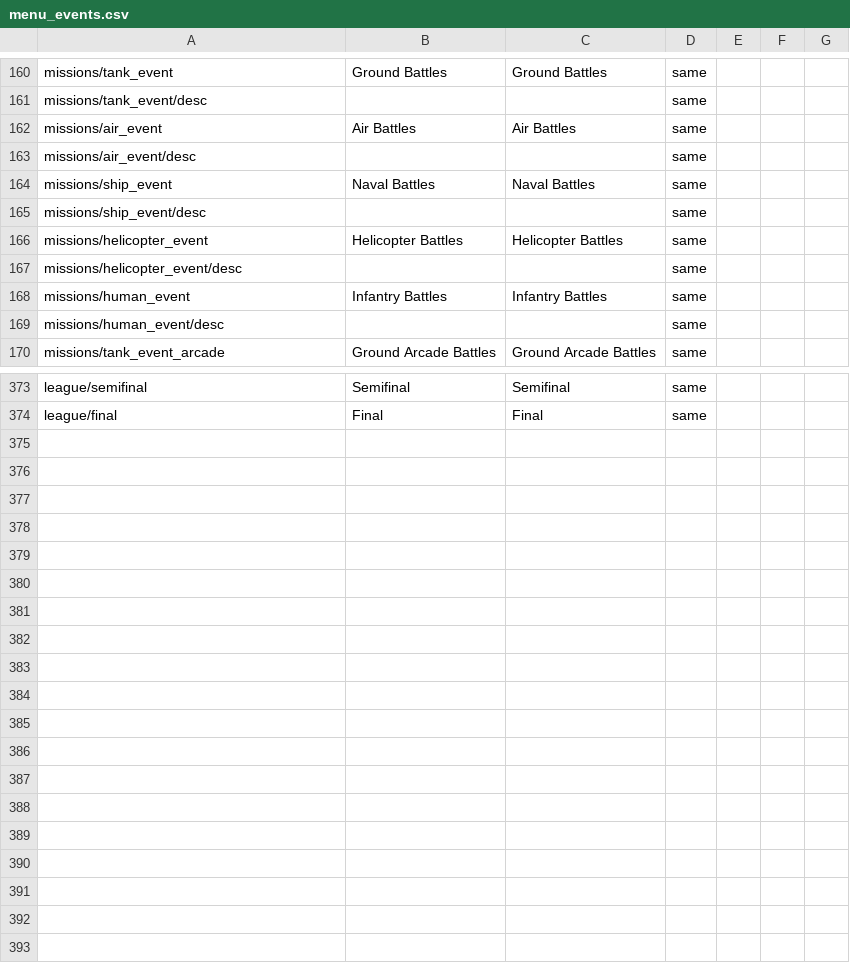
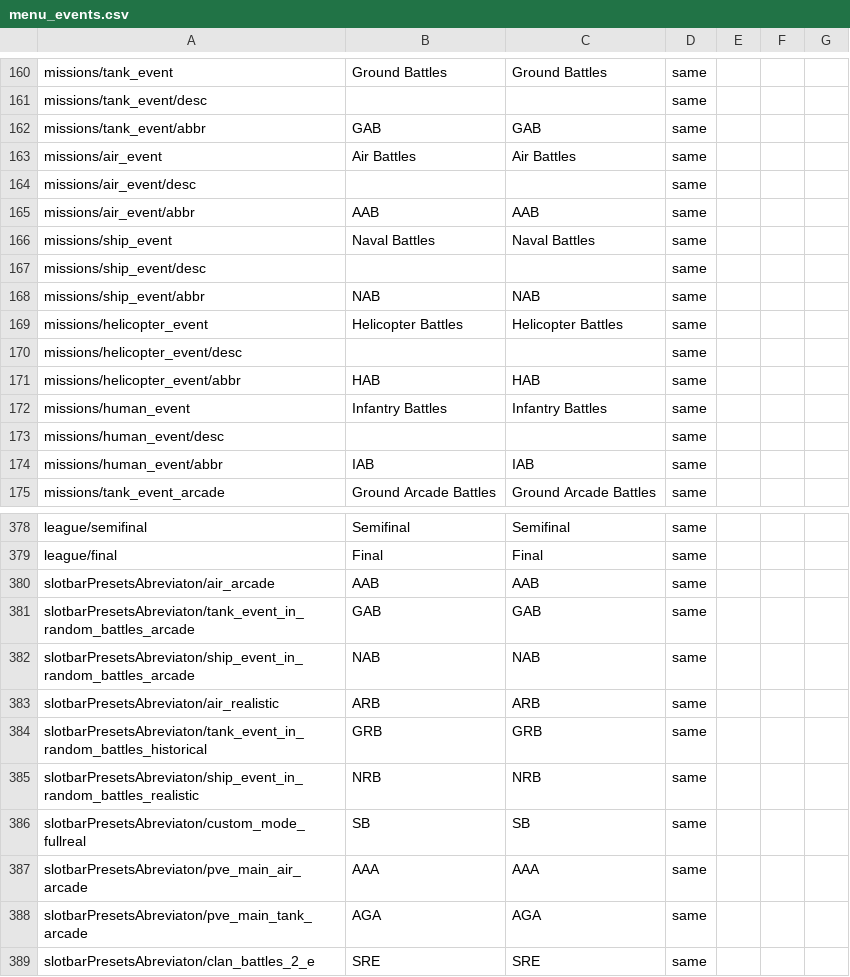
Before and after one commit to mikechuy/SCAM, a CSV file: menu_events.csv, drawn as a sheet; only a part is shown, gaps mark what is left out; the diff covers the shown part only; the diff names each change by its address in the sheet, - before the commit and + after, or states it on an @@ line.

```diff
--- a/menu_events.csv
+++ b/menu_events.csv
+row 162: missions/tank_event/abbr | GAB | GAB | same
+row 165: missions/air_event/abbr | AAB | AAB | same
+row 168: missions/ship_event/abbr | NAB | NAB | same
+row 171: missions/helicopter_event/abbr | HAB | HAB | same
+row 174: missions/human_event/abbr | IAB | IAB | same
+row 380: slotbarPresetsAbreviaton/air_arcade | AAB | AAB | same
+row 381: slotbarPresetsAbreviaton/tank_event_in_random_battles_arcade | GAB | GAB | same
+row 382: slotbarPresetsAbreviaton/ship_event_in_random_battles_arcade | NAB | NAB | same
+row 383: slotbarPresetsAbreviaton/air_realistic | ARB | ARB | same
+row 384: slotbarPresetsAbreviaton/tank_event_in_random_battles_historical | GRB | GRB | same
+row 385: slotbarPresetsAbreviaton/ship_event_in_random_battles_realistic | NRB | NRB | same
+row 386: slotbarPresetsAbreviaton/custom_mode_fullreal | SB | SB | same
+row 387: slotbarPresetsAbreviaton/pve_main_air_arcade | AAA | AAA | same
+row 388: slotbarPresetsAbreviaton/pve_main_tank_arcade | AGA | AGA | same
+row 389: slotbarPresetsAbreviaton/clan_battles_2_e | SRE | SRE | same
```
Also changed, not shown: 2 edited cells elsewhere in this file, controls.csv, inf.csv, 7 other files.
